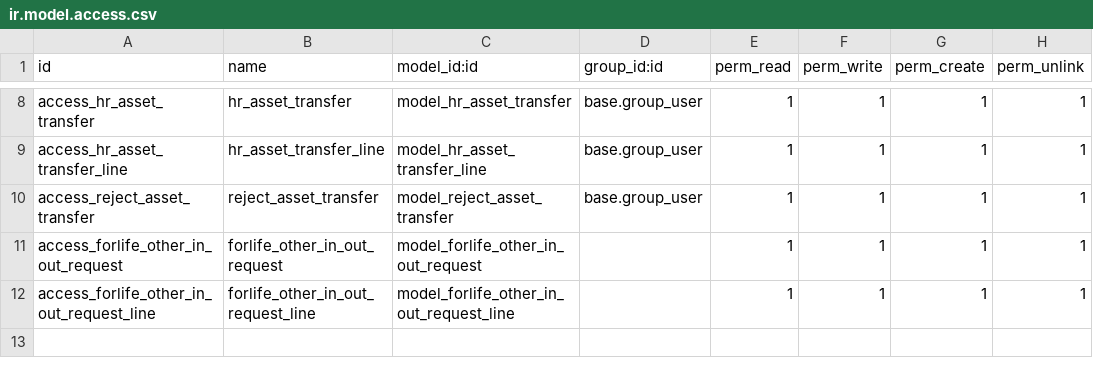
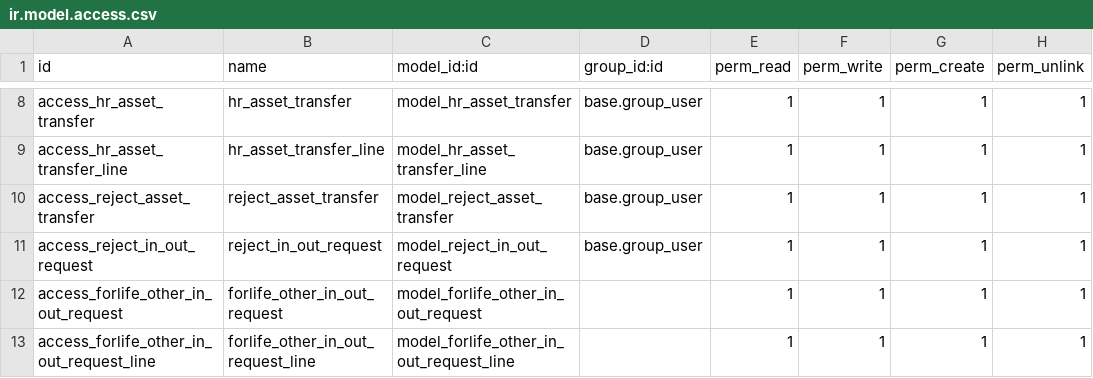
Before and after one commit to Onnet-Consulting/forlife, a CSV file: addons/custom/forlife_stock/security/ir.model.access.csv, drawn as a sheet; only a part is shown, gaps mark what is left out; the shorter side is filled out with more unchanged rows; the diff names each change by its address in the sheet, - before the commit and + after, or states it on an @@ line.

```diff
--- a/addons/custom/forlife_stock/security/ir.model.access.csv
+++ b/addons/custom/forlife_stock/security/ir.model.access.csv
+row 11: access_reject_in_out_request | reject_in_out_request | model_reject_in_out_request | base.group_user | 1 | 1 | 1 | 1
```
Also changed, not shown: 11 other files.
